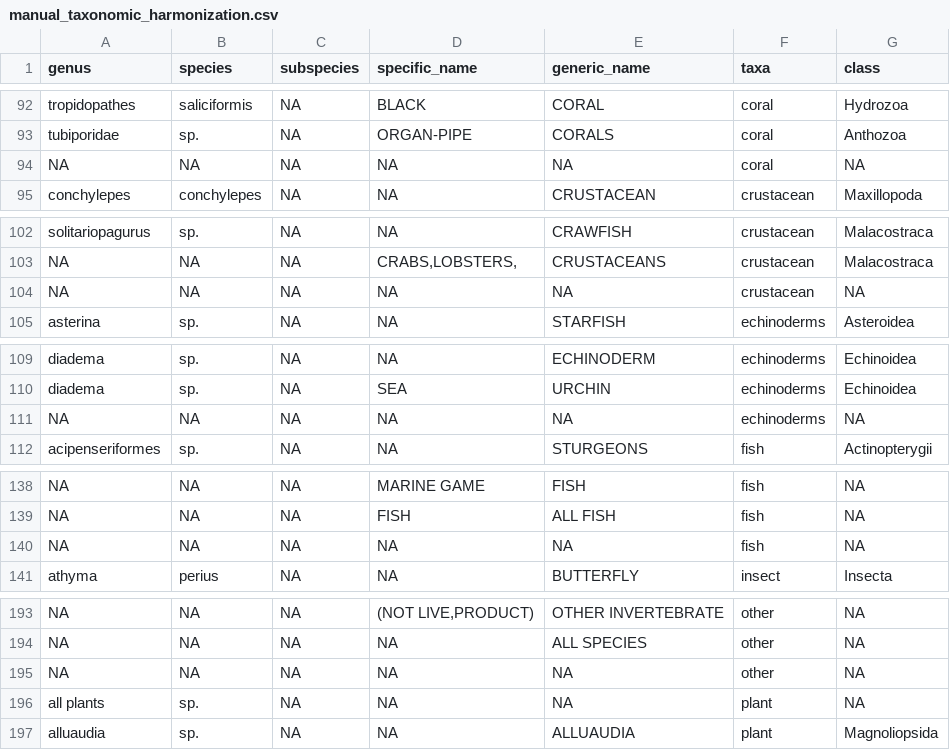
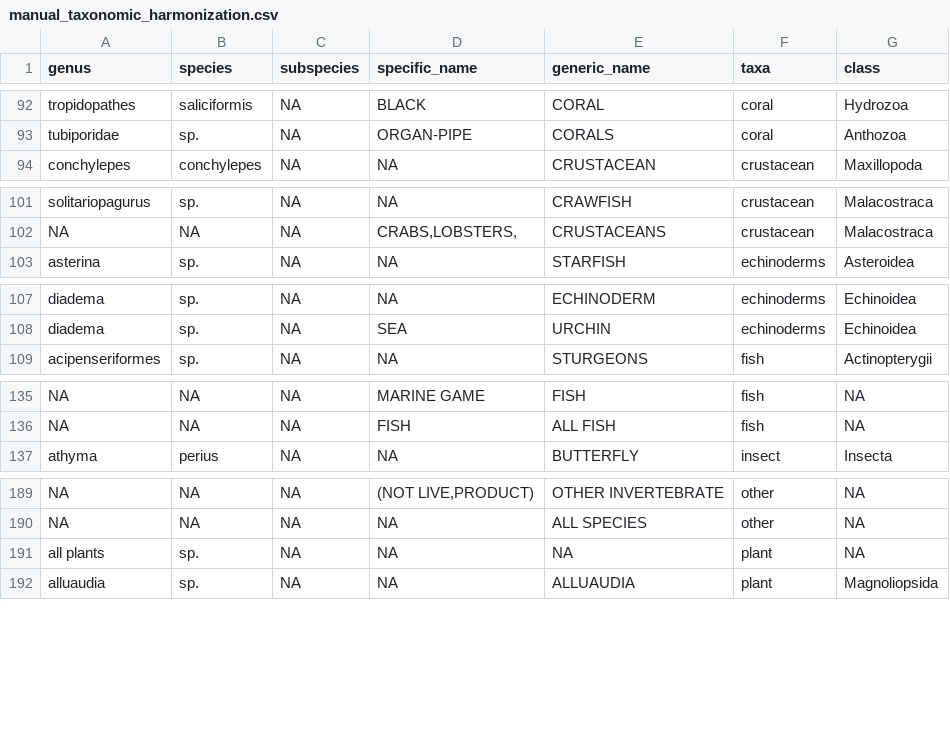
Before and after one commit to ecohealthalliance/lemis, a CSV file: data-raw/data/manual_taxonomic_harmonization.csv, drawn as a sheet; only a part is shown, gaps mark what is left out; the diff covers the shown part only.

```diff
--- a/data-raw/data/manual_taxonomic_harmonization.csv
+++ b/data-raw/data/manual_taxonomic_harmonization.csv
@@ -93,3 +93,2 @@ tropidopathes,saliciformis,NA,BLACK,CORAL,coral,Hydrozoa
 tubiporidae,sp.,NA,ORGAN-PIPE,CORALS,coral,Anthozoa
-NA,NA,NA,NA,NA,coral,NA
 conchylepes,conchylepes,NA,NA,CRUSTACEAN,crustacean,Maxillopoda
@@ -103,3 +102,2 @@ solitariopagurus,sp.,NA,NA,CRAWFISH,crustacean,Malacostraca
 NA,NA,NA,"CRABS,LOBSTERS,",CRUSTACEANS,crustacean,Malacostraca
-NA,NA,NA,NA,NA,crustacean,NA
 asterina,sp.,NA,NA,STARFISH,echinoderms,Asteroidea
@@ -110,3 +108,2 @@ diadema,sp.,NA,NA,ECHINODERM,echinoderms,Echinoidea
 diadema,sp.,NA,SEA,URCHIN,echinoderms,Echinoidea
-NA,NA,NA,NA,NA,echinoderms,NA
 acipenseriformes,sp.,NA,NA,STURGEONS,fish,Actinopterygii
@@ -139,3 +136,2 @@ NA,NA,NA,MARINE GAME,FISH,fish,NA
 NA,NA,NA,FISH,ALL FISH,fish,NA
-NA,NA,NA,NA,NA,fish,NA
 athyma,perius,NA,NA,BUTTERFLY,insect,Insecta
@@ -194,3 +190,2 @@ NA,NA,NA,"(NOT LIVE,PRODUCT)",OTHER INVERTEBRATE,other,NA
 NA,NA,NA,NA,ALL SPECIES,other,NA
-NA,NA,NA,NA,NA,other,NA
 all plants,sp.,NA,NA,NA,plant,NA
```
Also changed, not shown: 1 removed row elsewhere in this file, data-raw/data/taxonomic_corrections.csv, 1 other file.
